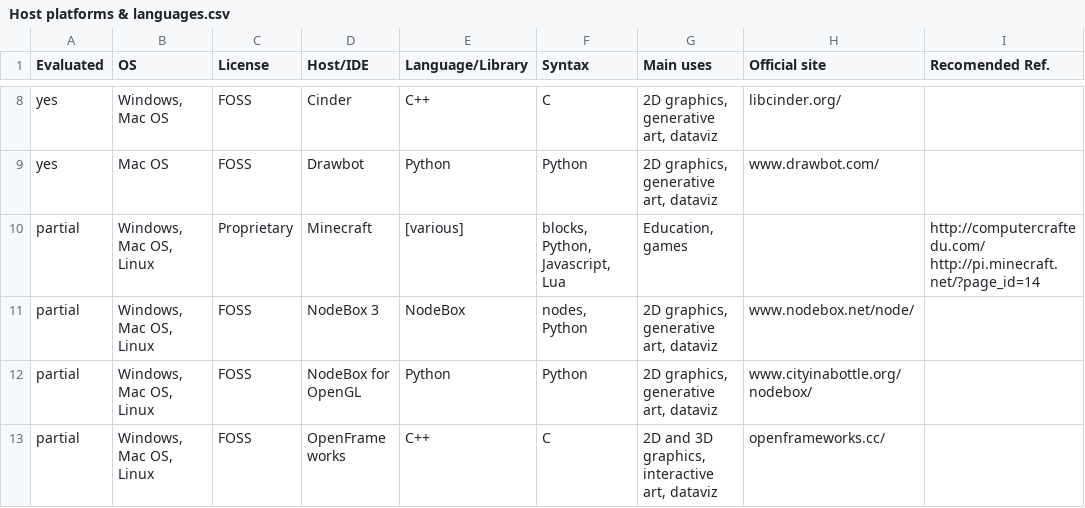
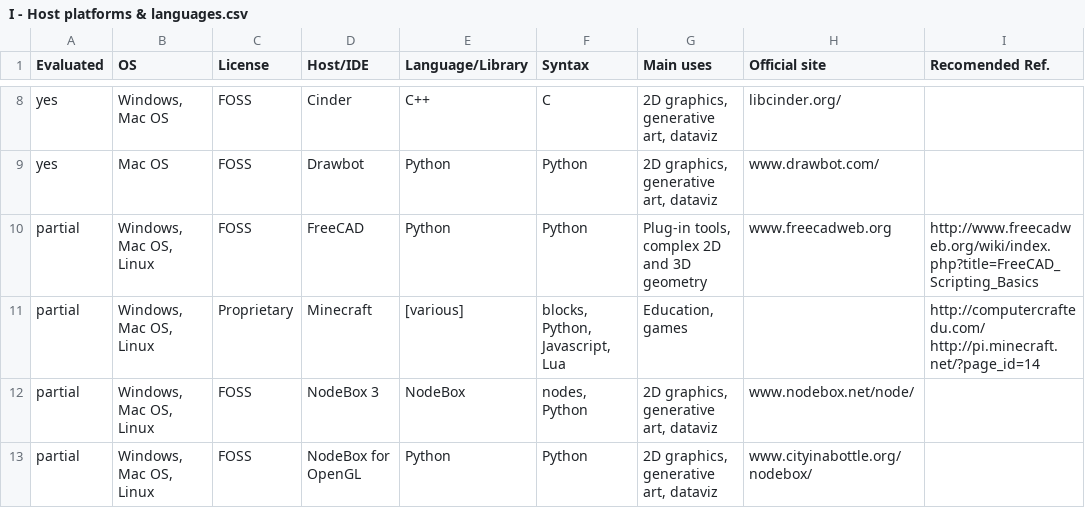
Before and after one commit to villares/Resources-for-teaching-programming, a CSV file: I - Host platforms & languages.csv (was Host platforms & languages.csv), drawn as a sheet; only a part is shown, gaps mark what is left out; the shorter side is filled out with more unchanged rows; the diff names each change by its address in the sheet, - before the commit and + after, or states it on an @@ line.

Commit message:
Update and rename Host platforms & languages.csv to I - Host platforms & languages.csv

```diff
--- a/Host platforms & languages.csv
+++ b/I - Host platforms & languages.csv
+row 10: partial | Windows, Mac OS, Linux | FOSS | FreeCAD | Python | Python | Plug-in tools, complex 2D and 3D geometry | www.freecadweb.org | http://www.freecadweb.org/wiki/index.php?title=FreeCAD_Scripting_Basics
```
